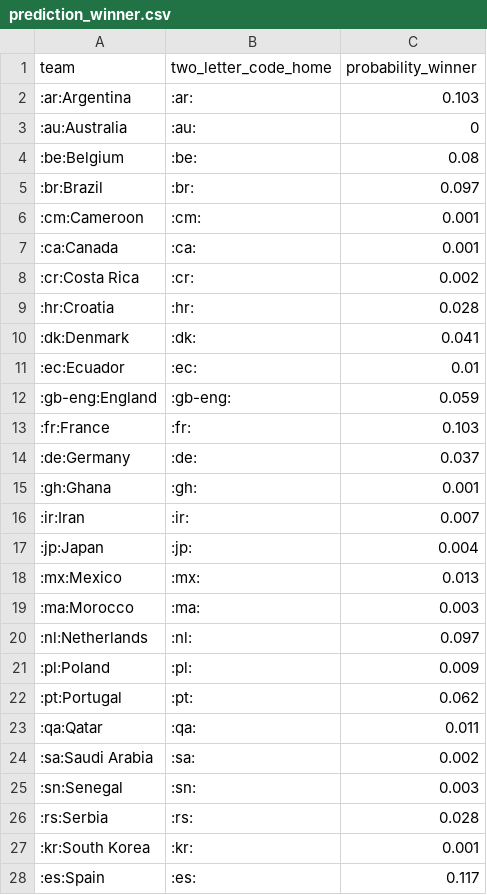
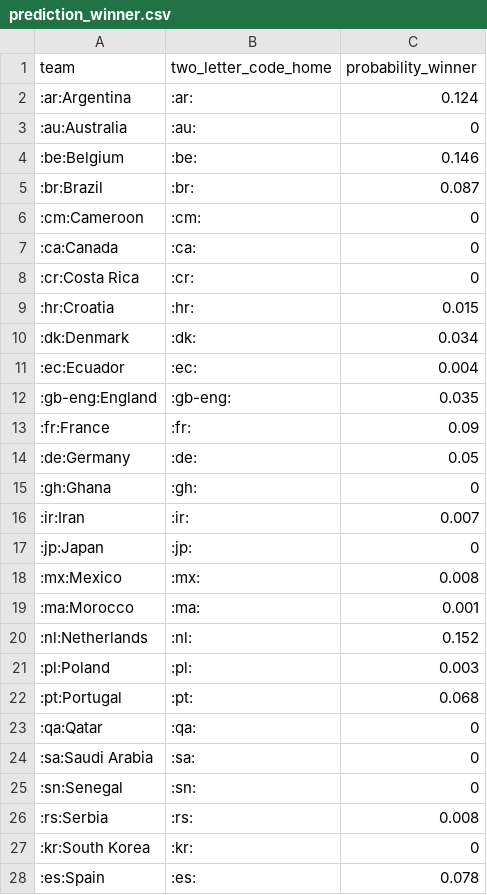
Before and after one commit to swissfootdata/national_teams, a CSV file: Output/prediction_winner.csv, drawn as a sheet; only a part is shown; the diff covers the shown part only.

```diff
--- a/Output/prediction_winner.csv
+++ b/Output/prediction_winner.csv
@@ -1,28 +1,28 @@
 "team","two_letter_code_home","probability_winner"
-":ar:Argentina",":ar:",0.103
+":ar:Argentina",":ar:",0.124
 ":au:Australia",":au:",0
-":be:Belgium",":be:",0.08
-":br:Brazil",":br:",0.097
-":cm:Cameroon",":cm:",0.001
-":ca:Canada",":ca:",0.001
-":cr:Costa Rica",":cr:",0.002
-":hr:Croatia",":hr:",0.028
-":dk:Denmark",":dk:",0.041
-":ec:Ecuador",":ec:",0.01
-":gb-eng:England",":gb-eng:",0.059
-":fr:France",":fr:",0.103
-":de:Germany",":de:",0.037
-":gh:Ghana",":gh:",0.001
+":be:Belgium",":be:",0.146
+":br:Brazil",":br:",0.087
+":cm:Cameroon",":cm:",0
+":ca:Canada",":ca:",0
+":cr:Costa Rica",":cr:",0
+":hr:Croatia",":hr:",0.015
+":dk:Denmark",":dk:",0.034
+":ec:Ecuador",":ec:",0.004
+":gb-eng:England",":gb-eng:",0.035
+":fr:France",":fr:",0.09
+":de:Germany",":de:",0.05
+":gh:Ghana",":gh:",0
 ":ir:Iran",":ir:",0.007
-":jp:Japan",":jp:",0.004
-":mx:Mexico",":mx:",0.013
-":ma:Morocco",":ma:",0.003
-":nl:Netherlands",":nl:",0.097
-":pl:Poland",":pl:",0.009
-":pt:Portugal",":pt:",0.062
-":qa:Qatar",":qa:",0.011
-":sa:Saudi Arabia",":sa:",0.002
-":sn:Senegal",":sn:",0.003
-":rs:Serbia",":rs:",0.028
-":kr:South Korea",":kr:",0.001
-":es:Spain",":es:",0.117
+":jp:Japan",":jp:",0
+":mx:Mexico",":mx:",0.008
+":ma:Morocco",":ma:",0.001
+":nl:Netherlands",":nl:",0.152
+":pl:Poland",":pl:",0.003
+":pt:Portugal",":pt:",0.068
+":qa:Qatar",":qa:",0
+":sa:Saudi Arabia",":sa:",0
+":sn:Senegal",":sn:",0
+":rs:Serbia",":rs:",0.008
+":kr:South Korea",":kr:",0
+":es:Spain",":es:",0.078
```
Also changed, not shown: 5 edited cells elsewhere in this file, Output/prediction_group_stages.csv, Output/prediction_world_cup.csv, 16 other files.
